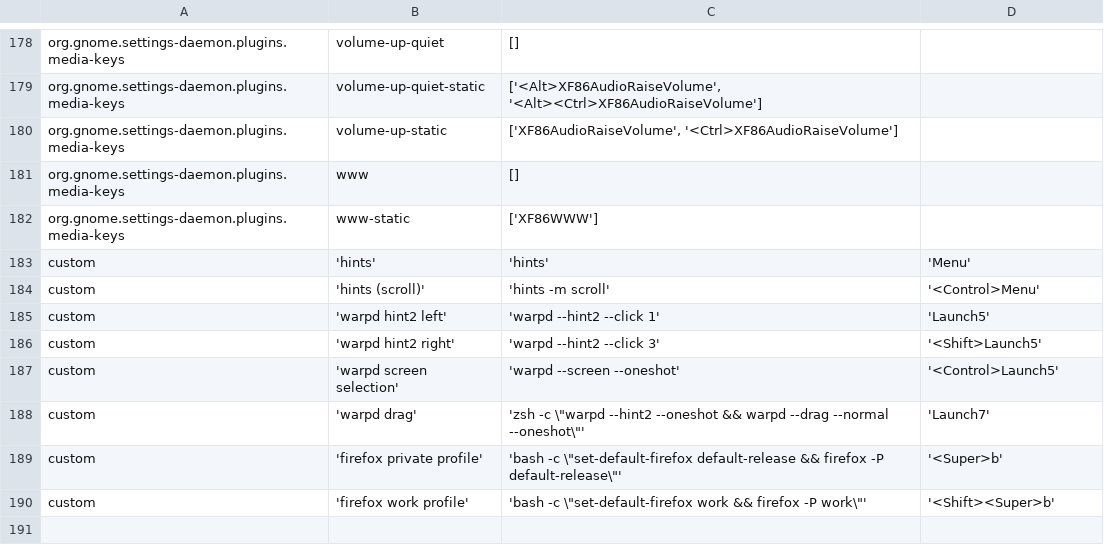
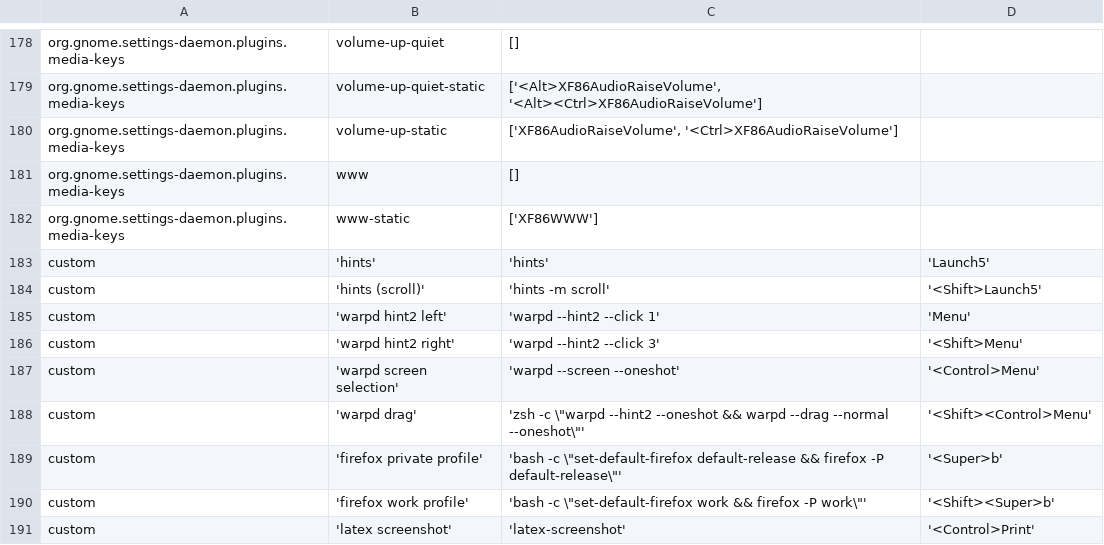
Before and after one commit to lineick/dotfiles, a CSV file: shortcuts.csv, drawn as a sheet; only a part is shown, gaps mark what is left out.

Commit message:
math latex screenshotting and small improvs

```diff
--- a/shortcuts.csv
+++ b/shortcuts.csv
@@ -182,9 +182,10 @@ org.gnome.settings-daemon.plugins.media-keys	www	[]
 org.gnome.settings-daemon.plugins.media-keys	www-static	['XF86WWW']
-custom	'hints'	'hints'	'Menu'
-custom	'hints (scroll)'	'hints -m scroll'	'<Control>Menu'
-custom	'warpd hint2 left'	'warpd --hint2 --click 1'	'Launch5'
-custom	'warpd hint2 right'	'warpd --hint2 --click 3'	'<Shift>Launch5'
-custom	'warpd screen selection'	'warpd --screen --oneshot'	'<Control>Launch5'
-custom	'warpd drag'	'zsh -c \"warpd --hint2 --oneshot && warpd --drag --normal --oneshot\"'	'Launch7'
+custom	'hints'	'hints'	'Launch5'
+custom	'hints (scroll)'	'hints -m scroll'	'<Shift>Launch5'
+custom	'warpd hint2 left'	'warpd --hint2 --click 1'	'Menu'
+custom	'warpd hint2 right'	'warpd --hint2 --click 3'	'<Shift>Menu'
+custom	'warpd screen selection'	'warpd --screen --oneshot'	'<Control>Menu'
+custom	'warpd drag'	'zsh -c \"warpd --hint2 --oneshot && warpd --drag --normal --oneshot\"'	'<Shift><Control>Menu'
 custom	'firefox private profile'	'bash -c \"set-default-firefox default-release && firefox -P default-release\"'	'<Super>b'
 custom	'firefox work profile'	'bash -c \"set-default-firefox work && firefox -P work\"'	'<Shift><Super>b'
+custom	'latex screenshot'	'latex-screenshot'	'<Control>Print'
```
Also changed, not shown: 6 other files.
